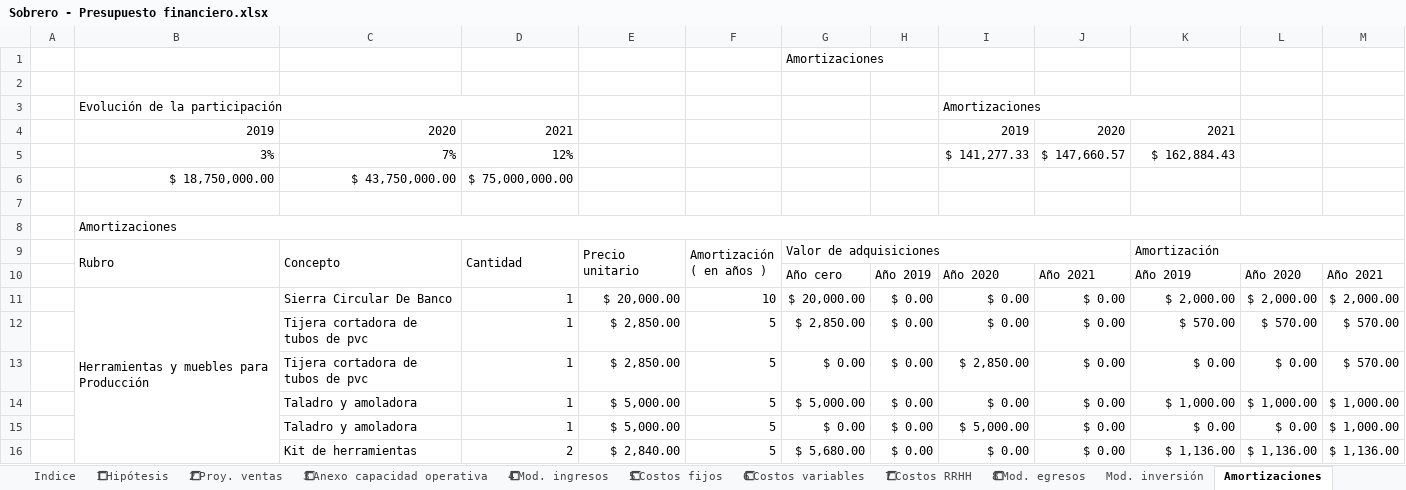
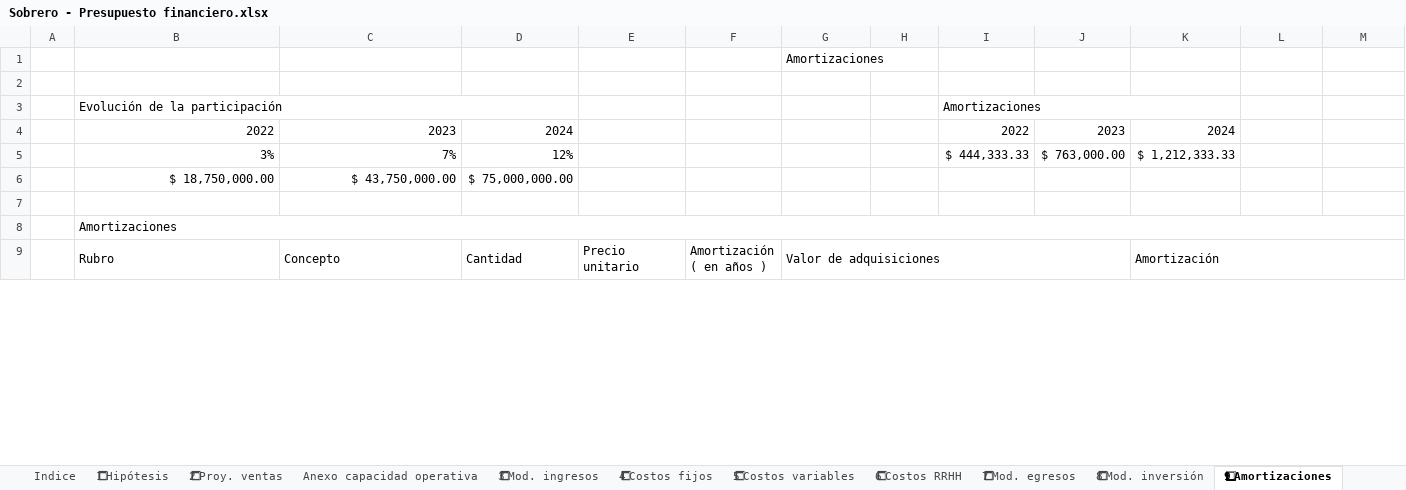
Before and after one commit to MartinSob/tfi-my-news, an Excel workbook: Sobrero - Presupuesto financiero.xlsx, sheet 9⃣ Amortizaciones, drawn as a sheet; only a part is shown; values as stored, in another font and other column widths than the file's, no cell formats; charts and pictures not drawn; removed rows and columns are numbered as before the commit, all else as after; the diff covers the shown part only; the diff names each change by its address in the sheet, - before the commit and + after, or states it on an @@ line.

```diff
--- a/Sobrero - Presupuesto financiero.xlsx (sheet 9⃣ Amortizaciones)
+++ b/Sobrero - Presupuesto financiero.xlsx (sheet 9⃣ Amortizaciones)
-sheet tab: 3⃣ Anexo capacidad operativa
+sheet tab: Anexo capacidad operativa
-sheet tab: 4⃣ Mod. ingresos
+sheet tab: 3⃣ Mod. ingresos
-sheet tab: 5⃣ Costos fijos
+sheet tab: 4⃣ Costos fijos
-sheet tab: 6⃣ Costos variables
+sheet tab: 5⃣ Costos variables
-sheet tab: 7⃣ Costos RRHH
+sheet tab: 6⃣ Costos RRHH
-sheet tab: 8⃣ Mod. egresos
+sheet tab: 7⃣ Mod. egresos
-sheet tab: Mod. inversión
+sheet tab: 8⃣ Mod. inversión
-sheet tab: Amortizaciones
+sheet tab: 9⃣ Amortizaciones
-row 4:  | 2019 | 2020 | 2021 |  |  |  |  | 2019 | 2020 | 2021
-row 5:  | 3% | 7% | 12% |  |  |  |  | $ 141,277.33 | $ 147,660.57 | $ 162,884.43
+row 4:  | 2022 | 2023 | 2024 |  |  |  |  | 2022 | 2023 | 2024
+row 5:  | 3% | 7% | 12% |  |  |  |  | $ 444,333.33 | $ 763,000.00 | $ 1,212,333.33
-row 10:  |  |  |  |  |  | Año cero | Año 2019 | Año 2020 | Año 2021 | Año 2019 | Año 2020 | Año 2021
-row 11:  | Herramientas y muebles para Producción | Sierra Circular De Banco | 1 | $ 20,000.00 | 10 | $ 20,000.00 | $ 0.00 | $ 0.00 | $ 0.00 | $ 2,000.00 | $ 2,000.00 | $ 2,000.00
-row 12:  |  | Tijera cortadora de tubos de pvc | 1 | $ 2,850.00 | 5 | $ 2,850.00 | $ 0.00 | $ 0.00 | $ 0.00 | $ 570.00 | $ 570.00 | $ 570.00
-row 13:  |  | Tijera cortadora de tubos de pvc | 1 | $ 2,850.00 | 5 | $ 0.00 | $ 0.00 | $ 2,850.00 | $ 0.00 | $ 0.00 | $ 0.00 | $ 570.00
-row 14:  |  | Taladro y amoladora | 1 | $ 5,000.00 | 5 | $ 5,000.00 | $ 0.00 | $ 0.00 | $ 0.00 | $ 1,000.00 | $ 1,000.00 | $ 1,000.00
-row 15:  |  | Taladro y amoladora | 1 | $ 5,000.00 | 5 | $ 0.00 | $ 0.00 | $ 5,000.00 | $ 0.00 | $ 0.00 | $ 0.00 | $ 1,000.00
-row 16:  |  | Kit de herramientas | 2 | $ 2,840.00 | 5 | $ 5,680.00 | $ 0.00 | $ 0.00 | $ 0.00 | $ 1,136.00 | $ 1,136.00 | $ 1,136.00
```
Also changed, not shown: 13 added rows, 19 removed rows and 18 edited cells elsewhere in this sheet, sheet 6⃣ Costos RRHH, sheet 5⃣ Costos variables, sheet 8⃣ Mod. inversión, sheet 🔟 Presupuesto financiero, sheet Anexo capacidad operativa, sheet Escenario 3, 6 more sheets, other sheet tabs, cell formats, formulas that keep their value, charts or pictures.
